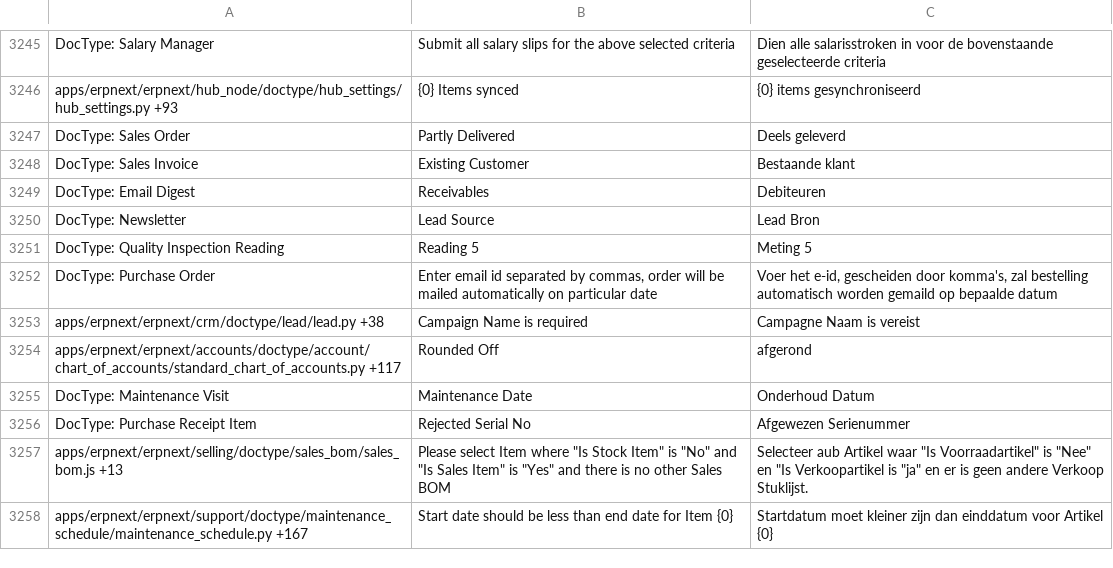
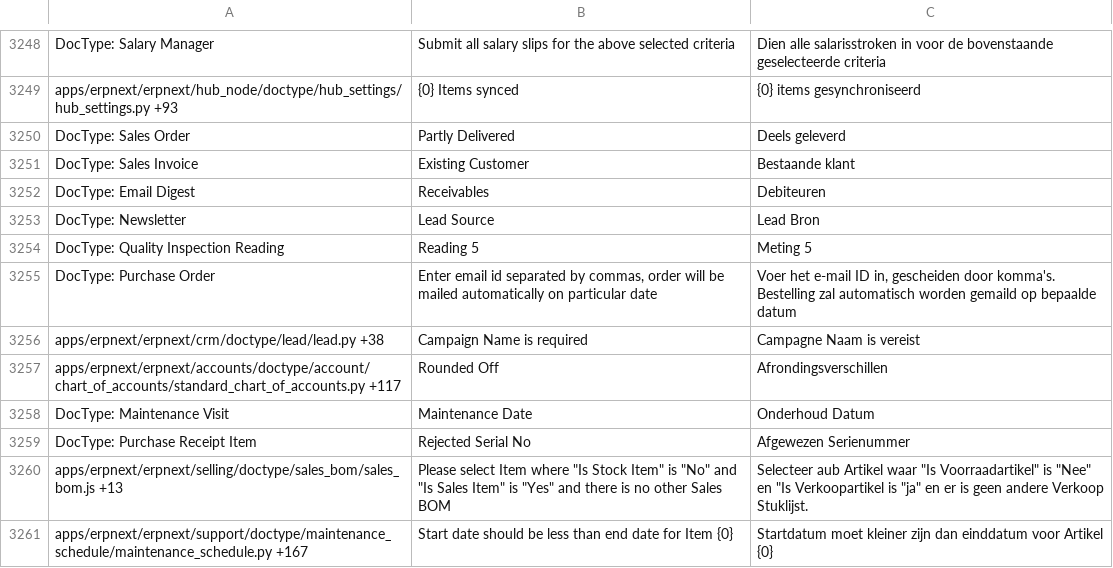
Before and after one commit to techyst-net/nexyst, a CSV file: erpnext/translations/nl.csv, drawn as a sheet; only a part is shown, gaps mark what is left out; the diff covers the shown part only.

```diff
--- a/erpnext/translations/nl.csv
+++ b/erpnext/translations/nl.csv
@@ -3419,5 +3422,5 @@ DocType: Newsletter,Lead Source,Lead Bron
 DocType: Quality Inspection Reading,Reading 5,Meting 5
-DocType: Purchase Order,"Enter email id separated by commas, order will be mailed automatically on particular date","Voer het e-id, gescheiden door komma's, zal bestelling automatisch worden gemaild op bepaalde datum"
+DocType: Purchase Order,"Enter email id separated by commas, order will be mailed automatically on particular date","Voer het e-mail ID in, gescheiden door komma's. Bestelling zal automatisch worden gemaild op bepaalde datum"
 apps/erpnext/erpnext/crm/doctype/lead/lead.py +38,Campaign Name is required,Campagne Naam is vereist
-apps/erpnext/erpnext/accounts/doctype/account/chart_of_accounts/standard_chart_of_accounts.py +117,Rounded Off,afgerond
+apps/erpnext/erpnext/accounts/doctype/account/chart_of_accounts/standard_chart_of_accounts.py +117,Rounded Off,Afrondingsverschillen
 DocType: Maintenance Visit,Maintenance Date,Onderhoud Datum
```
Also changed, not shown: 4 added rows and 110 edited cells elsewhere in this file, erpnext/translations/es.csv, erpnext/translations/fr.csv, 17 other files.
